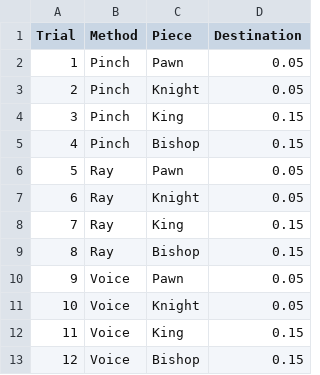
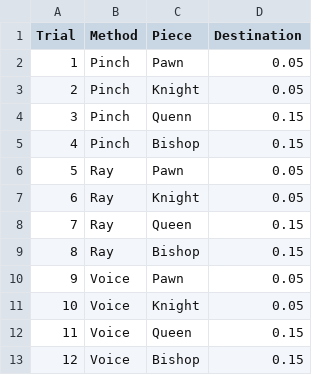
Before and after one commit to csu-hci-projects/SP26-Chick-Mate, a CSV file: Assets/Resources/trials3.csv, drawn as a sheet.

```diff
--- a/Assets/Resources/trials3.csv
+++ b/Assets/Resources/trials3.csv
@@ -3,3 +3,3 @@ Trial,Method,Piece,Destination
 2,Pinch,Knight,0.05
-3,Pinch,King,0.15
+3,Pinch,Quenn,0.15
 4,Pinch,Bishop,0.15
@@ -7,3 +7,3 @@ Trial,Method,Piece,Destination
 6,Ray,Knight,0.05
-7,Ray,King,0.15
+7,Ray,Queen,0.15
 8,Ray,Bishop,0.15
@@ -11,3 +11,3 @@ Trial,Method,Piece,Destination
 10,Voice,Knight,0.05
-11,Voice,King,0.15
+11,Voice,Queen,0.15
 12,Voice,Bishop,0.15
```
Also changed, not shown: Assets/Resources/trials1.csv, Assets/Resources/trials2.csv.
